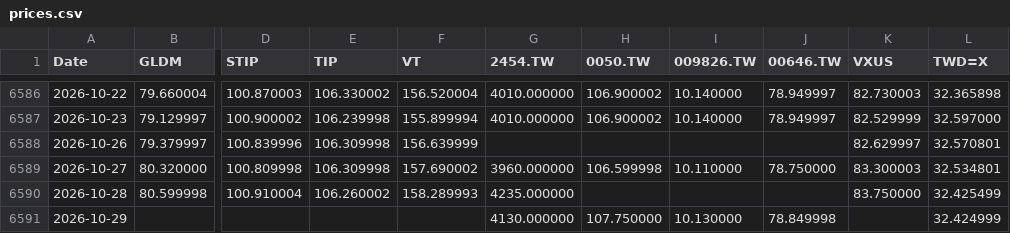
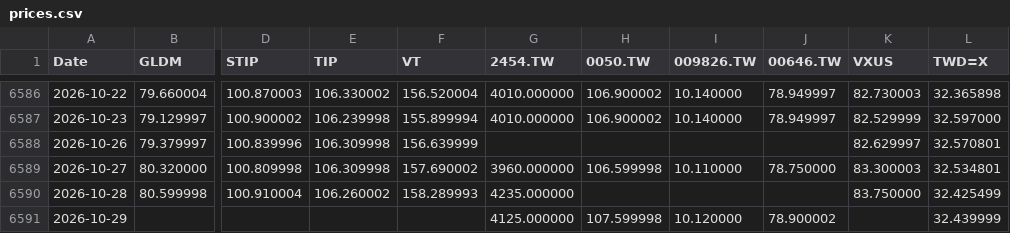
Before and after one commit to Nowar/sspp-try, a CSV file: data/prices.csv, drawn as a sheet; only a part is shown, gaps mark what is left out; the diff names each change by its address in the sheet, - before the commit and + after, or states it on an @@ line.

```diff
--- a/data/prices.csv
+++ b/data/prices.csv
-G6591 (2454.TW): 4130.000000
+G6591 (2454.TW): 4125.000000
-H6591 (0050.TW): 107.750000
+H6591 (0050.TW): 107.599998
-I6591 (009826.TW): 10.130000
+I6591 (009826.TW): 10.120000
-J6591 (00646.TW): 78.849998
+J6591 (00646.TW): 78.900002
-L6591 (TWD=X): 32.424999
+L6591 (TWD=X): 32.439999
```
